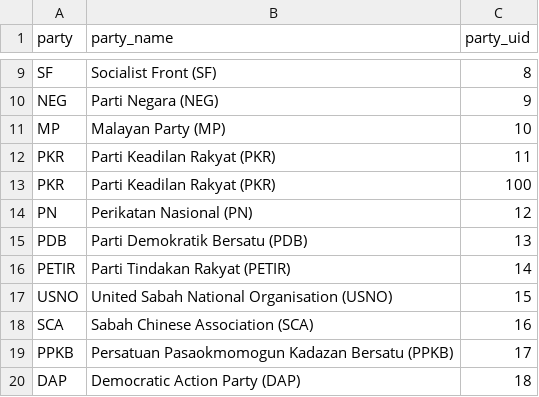
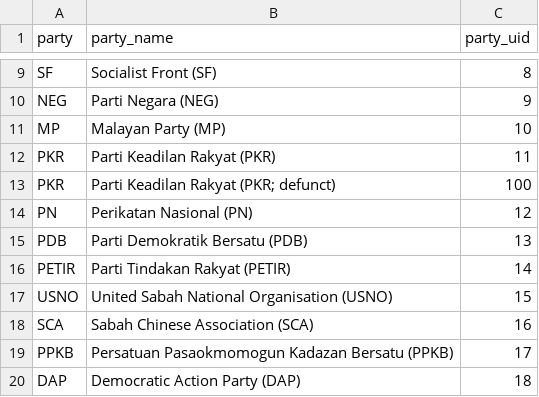
Before and after one commit to Thevesh/paper-meco-results, a CSV file: src-data/party_master.csv, drawn as a sheet; only a part is shown, gaps mark what is left out.

Commit message:
Fix: Old PKR

```diff
--- a/src-data/party_master.csv
+++ b/src-data/party_master.csv
@@ -12,3 +12,3 @@ MP,Malayan Party (MP),10
 PKR,Parti Keadilan Rakyat (PKR),11
-PKR,Parti Keadilan Rakyat (PKR),100
+PKR,Parti Keadilan Rakyat (PKR; defunct),100
 PN,Perikatan Nasional (PN),12
```
